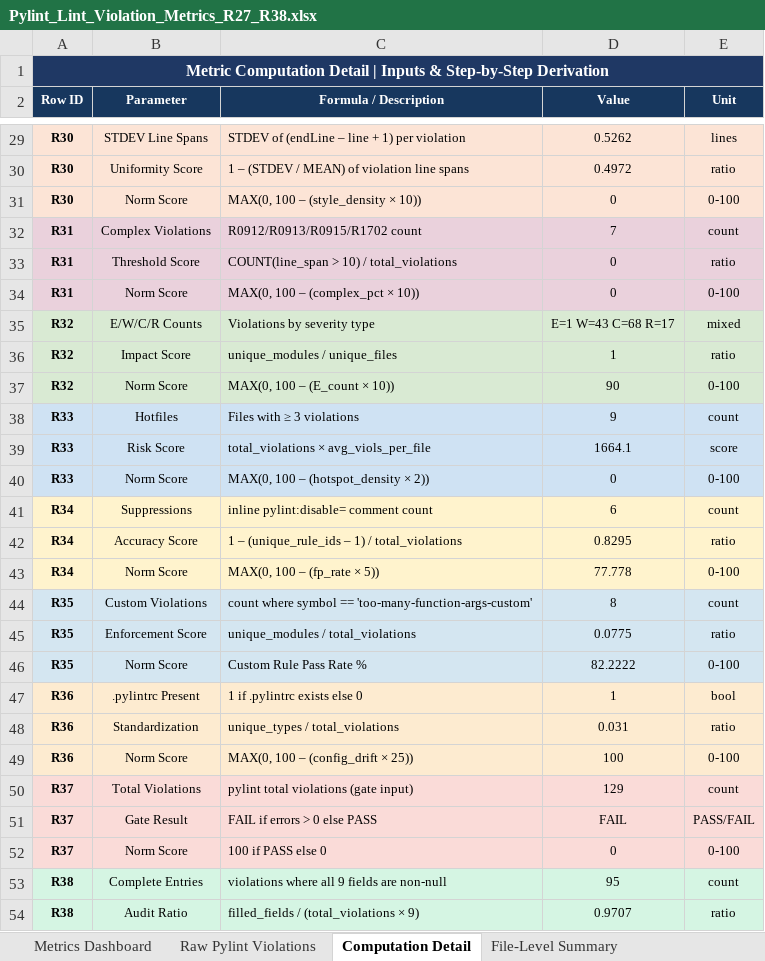
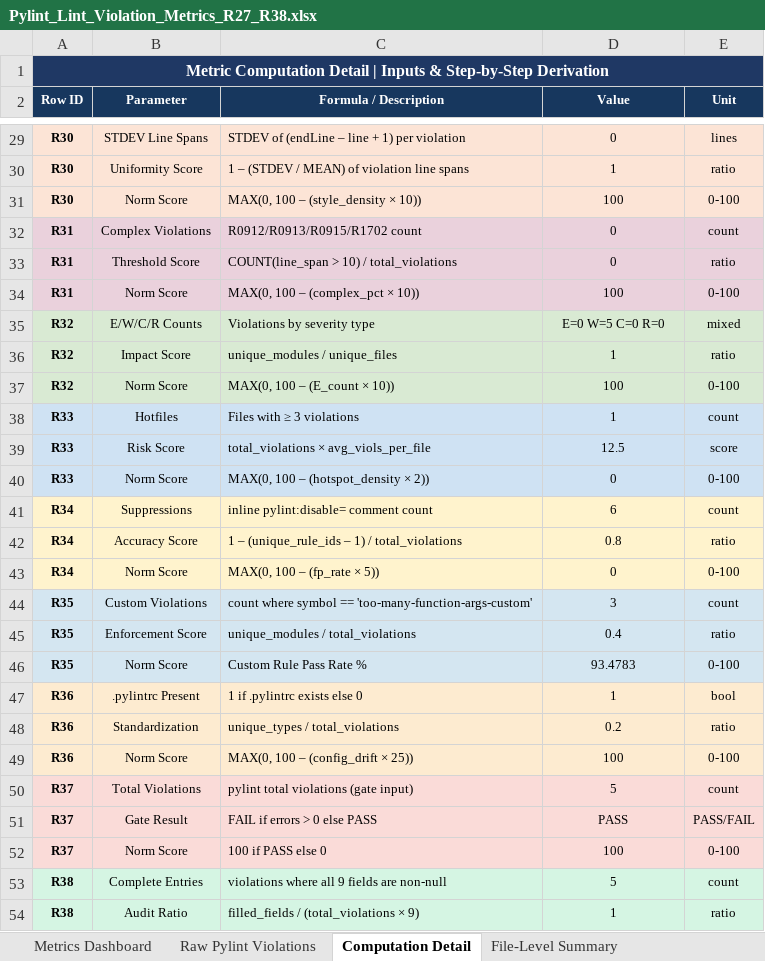
Before and after one commit to sakthisudarshan/lint-violation-tests, an Excel workbook: Pylint_Lint_Violation_Metrics_R27_R38.xlsx, sheet Computation Detail, drawn as a sheet; only a part is shown, gaps mark what is left out; values as stored, in another font and other column widths than the file's, no borders; the diff covers the shown part only; the diff names each change by its address in the sheet, - before the commit and + after, or states it on an @@ line.

```diff
--- a/Pylint_Lint_Violation_Metrics_R27_R38.xlsx (sheet Computation Detail)
+++ b/Pylint_Lint_Violation_Metrics_R27_R38.xlsx (sheet Computation Detail)
-D29 (Value): 0.5262
+D29 (Value): 0
-D30 (Value): 0.4972
+D30 (Value): 1
-D31 (Value): 0
+D31 (Value): 100
-D32 (Value): 7
+D32 (Value): 0
-D34 (Value): 0
+D34 (Value): 100
-D35 (Value): E=1 W=43 C=68 R=17
+D35 (Value): E=0 W=5 C=0 R=0
-D37 (Value): 90
+D37 (Value): 100
-D38 (Value): 9
+D38 (Value): 1
-D39 (Value): 1664.1
+D39 (Value): 12.5
-D42 (Value): 0.8295
+D42 (Value): 0.8
-D43 (Value): 77.778
+D43 (Value): 0
-D44 (Value): 8
+D44 (Value): 3
-D45 (Value): 0.0775
+D45 (Value): 0.4
-D46 (Value): 82.2222
+D46 (Value): 93.4783
-D48 (Value): 0.031
+D48 (Value): 0.2
-D50 (Value): 129
+D50 (Value): 5
-D51 (Value): FAIL
+D51 (Value): PASS
-D52 (Value): 0
+D52 (Value): 100
-D53 (Value): 95
+D53 (Value): 5
-D54 (Value): 0.9707
+D54 (Value): 1
```
Also changed, not shown: 25 edited cells elsewhere in this sheet, sheet Raw Pylint Violations, sheet File-Level Summary, sheet Metrics Dashboard, 21 other files.
